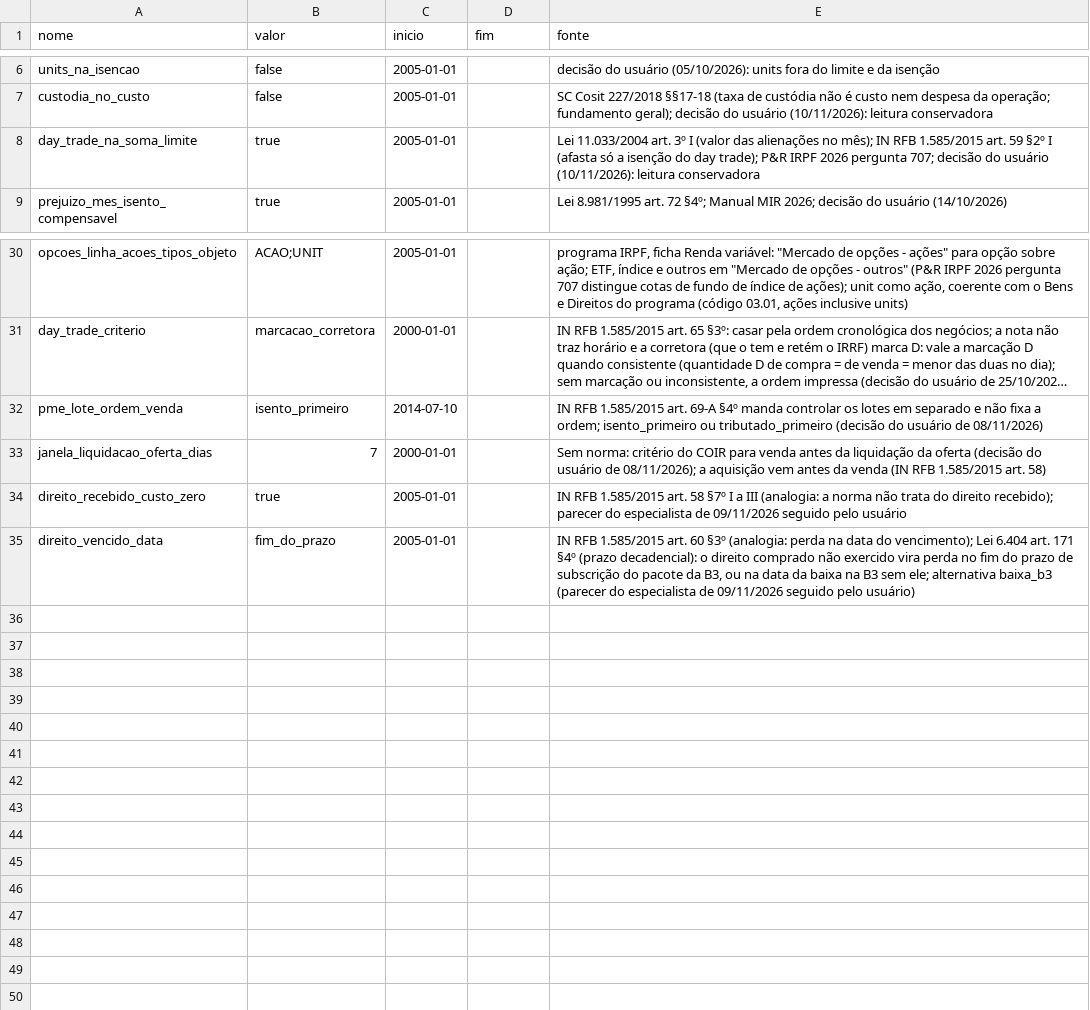
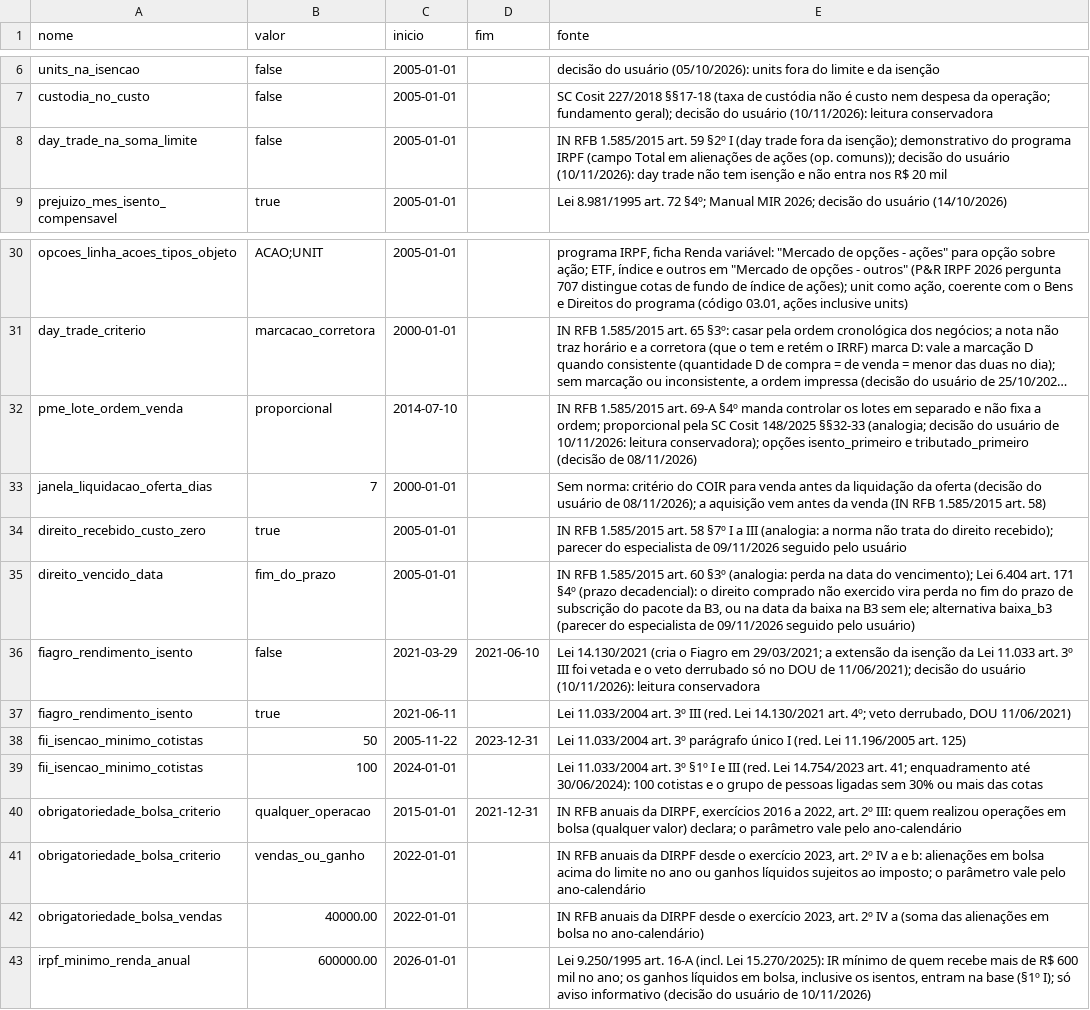
Before and after one commit to MarceloPCF/COIR, a CSV file: data/parametros_fiscais.csv, drawn as a sheet; only a part is shown, gaps mark what is left out; long unchanged cells end in …; the diff names each change by its address in the sheet, - before the commit and + after, or states it on an @@ line.

Commit message:
feat(fiscal): day trade fora do limite e leitura conservadora nas perguntas 6 a 20
Decisões do usuário de 10/11/2026:
- day trade não tem isenção e não entra na soma do limite de R$ 20 mil
  (day_trade_na_soma_limite = false; revê a resposta anterior do mesmo dia);
- lotes de PME: padrão proporcional (SC Cosit 148/2025, por analogia), com a
  parte isenta arredondada para baixo; as outras ordens seguem como opção;
- saldo inicial aceita o imposto acumulado abaixo do mínimo da DARF em 31/12
  (Lei 9.430/1996 art. 68 §1º; migração 0010);
- código 20 soma só os meses com ganho isento positivo;
- decadência: art. 173 I no mês sem DARF paga (IRRF não conta como pagamento);
- amortização de FI-Infra/FIP-IE acima do custo zera o custo e avisa o
  excedente, em vez de falhar;
- avisos novos: bonificação desde 2026 no limite da Lei 15.270, FII e Fiagro
  (compensação cruzada, Fiagro antes de 11/06/2021, requisitos da isenção),
  obrigatoriedade da declaração pelos dados de bolsa e total informativo do
  IR mínimo; parâmetros com vigência em data/parametros_fiscais.csv;
- OPA fora de bolsa, reduz_custo no BTC, custo de BTC de 2015 e data do
  leilão de frações: mantidos e registrados; dados de teste irreais anotados.

```diff
--- a/data/parametros_fiscais.csv
+++ b/data/parametros_fiscais.csv
-B8 (valor): true
+B8 (valor): false
-E8 (fonte): Lei 11.033/2004 art. 3º I (valor das alienações no mês); IN RFB 1.585/2015 art. 59 §2º I (afasta só a isenção do day trade); P&R IRPF 2026 pergunta 707; decisão do usuário (10/11/2026): leitura conservadora
+E8 (fonte): IN RFB 1.585/2015 art. 59 §2º I (day trade fora da isenção); demonstrativo do programa IRPF (campo Total em alienações de ações (op. comuns)); decisão do usuário (10/11/2026): day trade não tem isenção e não entra nos R$ 20 mil
-B32 (valor): isento_primeiro
+B32 (valor): proporcional
-E32 (fonte): …a ordem; isento_primeiro ou tributado_primeiro (decisão do usuário de 08/11/2026)
+E32 (fonte): …a ordem; proporcional pela SC Cosit 148/2025 §§32-33 (analogia; decisão do usuário de 10/11/2026: leitura conservadora); opções isento_primeiro e tributado_primeiro (decisão de 08/11/2026)
+row 36: fiagro_rendimento_isento | false | 2021-03-29 | 2021-06-10 | Lei 14.130/2021 (cria o Fiagro em 29/03/2021; a extensão da isenção da Lei 11.033 art. 3º III foi vetada e o veto derrubado só no DOU de 11/06/2021); decisão do usuário (10/11/2026): leitura conservadora
+row 37: fiagro_rendimento_isento | true | 2021-06-11 |  | Lei 11.033/2004 art. 3º III (red. Lei 14.130/2021 art. 4º; veto derrubado, DOU 11/06/2021)
+row 38: fii_isencao_minimo_cotistas | 50 | 2005-11-22 | 2023-12-31 | Lei 11.033/2004 art. 3º parágrafo único I (red. Lei 11.196/2005 art. 125)
+row 39: fii_isencao_minimo_cotistas | 100 | 2024-01-01 |  | Lei 11.033/2004 art. 3º §1º I e III (red. Lei 14.754/2023 art. 41; enquadramento até 30/06/2024): 100 cotistas e o grupo de pessoas ligadas sem 30% ou mais das cotas
+row 40: obrigatoriedade_bolsa_criterio | qualquer_operacao | 2015-01-01 | 2021-12-31 | IN RFB anuais da DIRPF, exercícios 2016 a 2022, art. 2º III: quem realizou operações em bolsa (qualquer valor) declara; o parâmetro vale pelo ano-calendário
+row 41: obrigatoriedade_bolsa_criterio | vendas_ou_ganho | 2022-01-01 |  | IN RFB anuais da DIRPF desde o exercício 2023, art. 2º IV a e b: alienações em bolsa acima do limite no ano ou ganhos líquidos sujeitos ao imposto; o parâmetro vale pelo ano-calendário
+row 42: obrigatoriedade_bolsa_vendas | 40000.00 | 2022-01-01 |  | IN RFB anuais da DIRPF desde o exercício 2023, art. 2º IV a (soma das alienações em bolsa no ano-calendário)
+row 43: irpf_minimo_renda_anual | 600000.00 | 2026-01-01 |  | Lei 9.250/1995 art. 16-A (incl. Lei 15.270/2025): IR mínimo de quem recebe mais de R$ 600 mil no ano; os ganhos líquidos em bolsa, inclusive os isentos, entram na base (§1º I); só aviso informativo (decisão do usuário de 10/11/2026)
```
Also changed, not shown: 26 other files.
